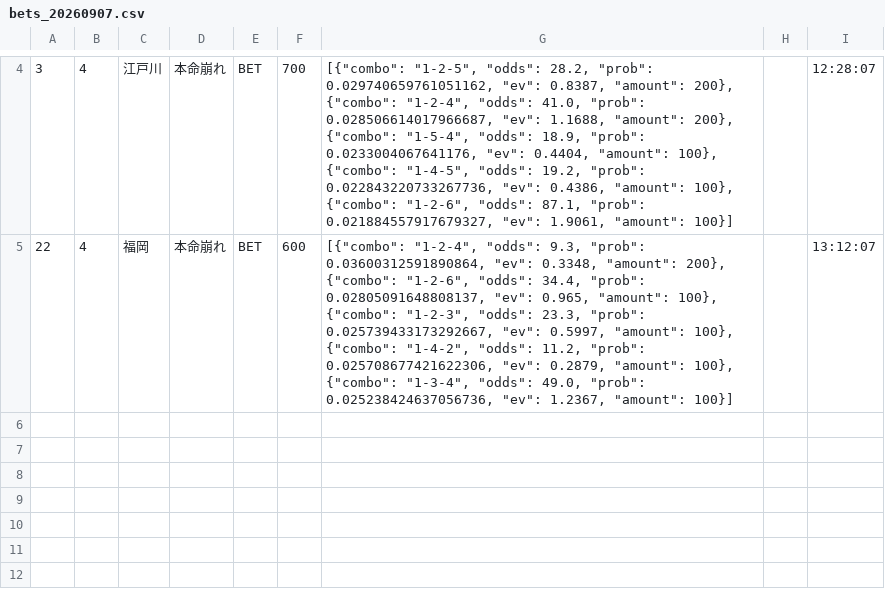
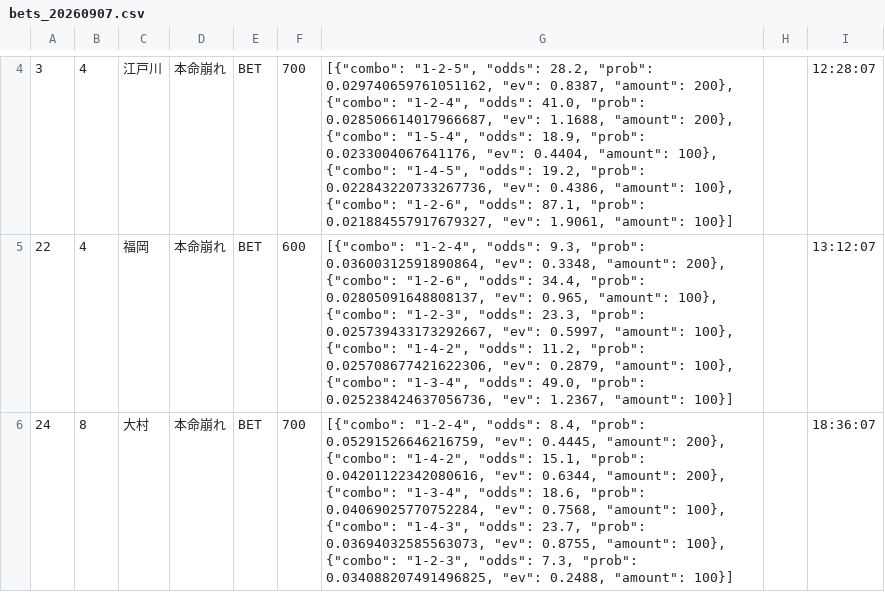
Before and after one commit to exnull0511-create/boatrace_ai, a CSV file: data/bets_20260907.csv, drawn as a sheet; only a part is shown, gaps mark what is left out.

Commit message:
data: 20260907 afternoon

```diff
--- a/data/bets_20260907.csv
+++ b/data/bets_20260907.csv
@@ -5 +5,2 @@
 22,4,福岡,本命崩れ,BET,600,"[{""combo"": ""1-2-4"", ""odds"": 9.3, ""prob"": 0.03600312591890864, ""ev"": 0.3348, ""amount"": 200}, {""combo"": ""1-2-6"", ""odds"": 34.4, ""prob"": 0.02805091648808137, ""ev"": 0.965, ""amount"": 100}, {""combo"": ""1-2-3"", ""odds"": 23.3, ""prob"": 0.025739433173292667, ""ev"": 0.5997, ""amount"": 100}, {""combo"": ""1-4-2"", ""odds"": 11.2, ""prob"": 0.025708677421622306, ""ev"": 0.2879, ""amount"": 100}, {""combo"": ""1-3-4"", ""odds"": 49.0, ""prob"": 0.025238424637056736, ""ev"": 1.2367, ""amount"": 100}]",,13:12:07
+24,8,大村,本命崩れ,BET,700,"[{""combo"": ""1-2-4"", ""odds"": 8.4, ""prob"": 0.05291526646216759, ""ev"": 0.4445, ""amount"": 200}, {""combo"": ""1-4-2"", ""odds"": 15.1, ""prob"": 0.04201122342080616, ""ev"": 0.6344, ""amount"": 200}, {""combo"": ""1-3-4"", ""odds"": 18.6, ""prob"": 0.04069025770752284, ""ev"": 0.7568, ""amount"": 100}, {""combo"": ""1-4-3"", ""odds"": 23.7, ""prob"": 0.03694032585563073, ""ev"": 0.8755, ""amount"": 100}, {""combo"": ""1-2-3"", ""odds"": 7.3, ""prob"": 0.034088207491496825, ""ev"": 0.2488, ""amount"": 100}]",,18:36:07
```
Also changed, not shown: 1 other file.
